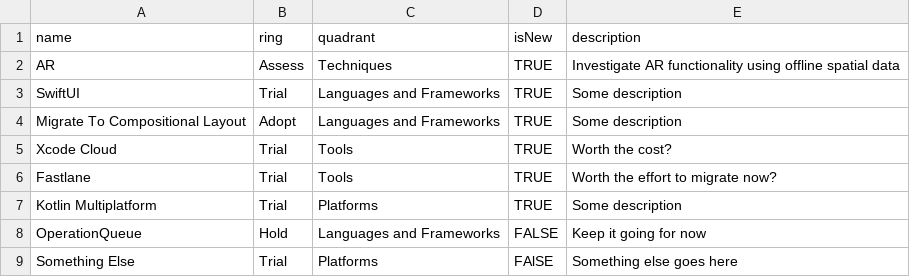
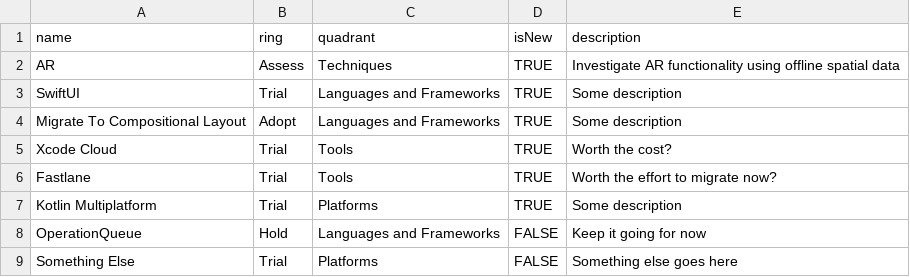
Before and after one commit to briancoyner/radar, a CSV file: radar.csv, drawn as a sheet.

Commit message:
Update radar.csv

```diff
--- a/radar.csv
+++ b/radar.csv
@@ -8,2 +8,2 @@ Kotlin Multiplatform,Trial,Platforms,TRUE,Some description
 OperationQueue,Hold,Languages and Frameworks,FALSE,Keep it going for now
-Something Else,Trial,Platforms,FAlSE,Something else goes here
+Something Else,Trial,Platforms,FALSE,Something else goes here
```
